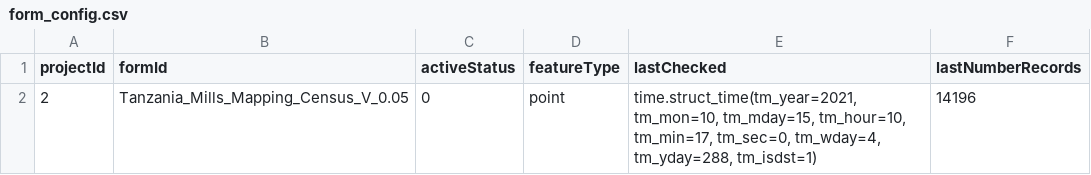
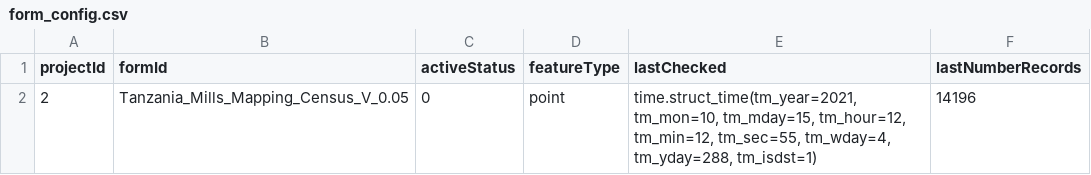
Before and after one commit to timlamec/MillsMap-1, a CSV file: app/static/form_config.csv, drawn as a sheet.

```diff
--- a/app/static/form_config.csv
+++ b/app/static/form_config.csv
@@ -1,2 +1,2 @@
 projectId,formId,activeStatus,featureType,lastChecked,lastNumberRecords
-2,Tanzania_Mills_Mapping_Census_V_0.05,0,point,"time.struct_time(tm_year=2021, tm_mon=10, tm_mday=15, tm_hour=10, tm_min=17, tm_sec=0, tm_wday=4, tm_yday=288, tm_isdst=1)",14196
+2,Tanzania_Mills_Mapping_Census_V_0.05,0,point,"time.struct_time(tm_year=2021, tm_mon=10, tm_mday=15, tm_hour=12, tm_min=12, tm_sec=55, tm_wday=4, tm_yday=288, tm_isdst=1)",14196
```
Also changed, not shown: 2 other files.
